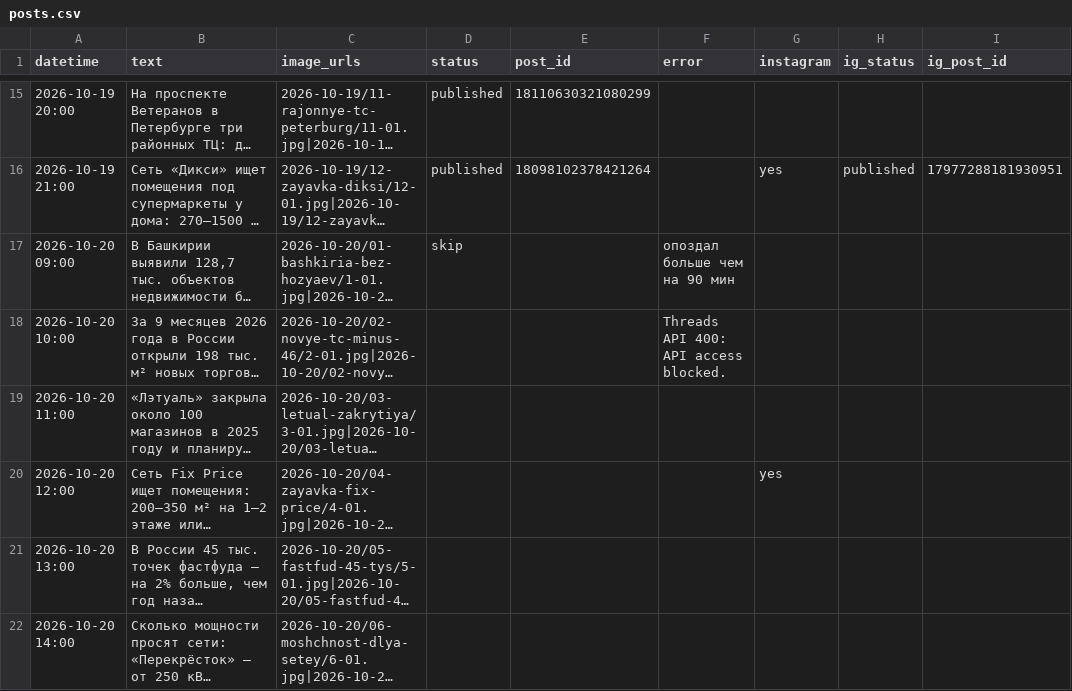
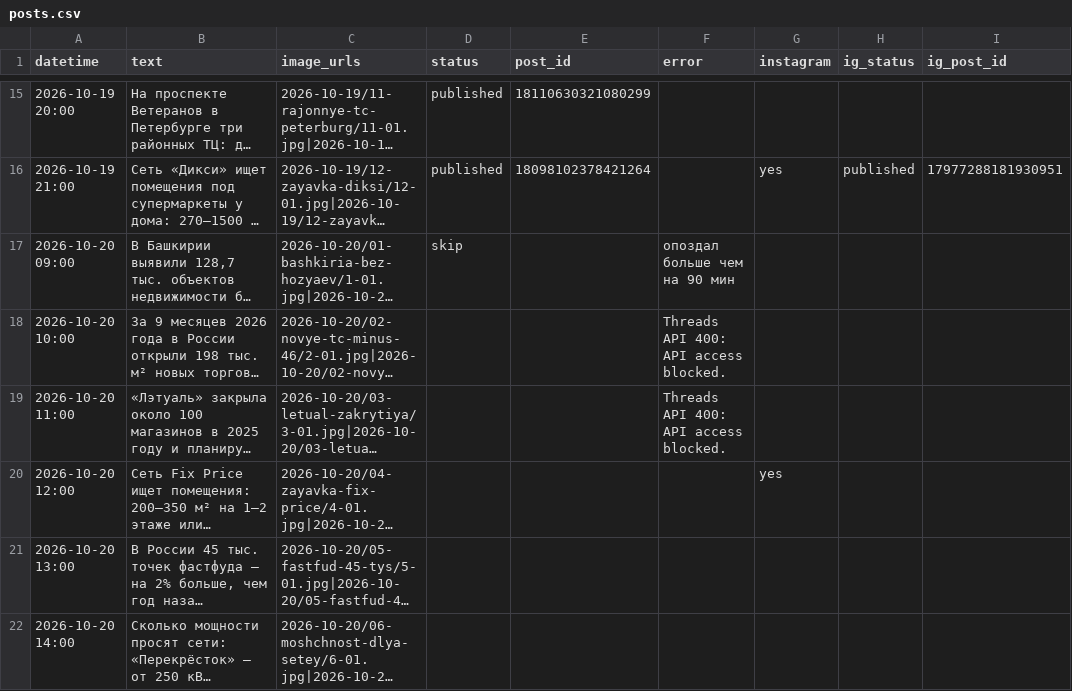
Before and after one commit to tarukinvs-pixel/threads-autopost, a CSV file: posts.csv, drawn as a sheet; only a part is shown, gaps mark what is left out; long unchanged cells end in …; the diff names each change by its address in the sheet, - before the commit and + after, or states it on an @@ line.

Commit message:
Threads: обновлены статусы постов

```diff
--- a/posts.csv
+++ b/posts.csv
-F19 (error): (empty)
+F19 (error): Threads API 400: API access blocked.
```
Also changed, not shown: 1 other file.
